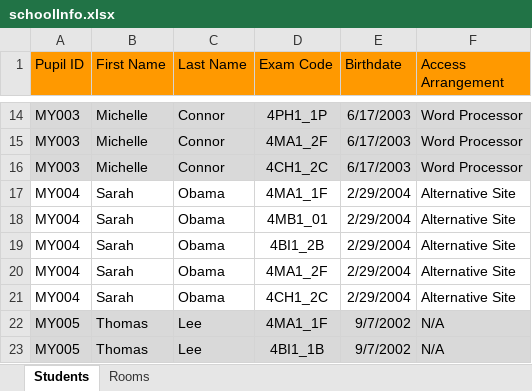
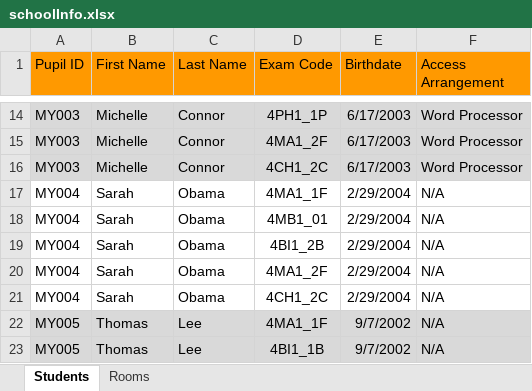
Before and after one commit to MartynChong/ExamScheduling_NEA_Project, an Excel workbook: database/schoolInfo.xlsx, sheet Students, drawn as a sheet; only a part is shown, gaps mark what is left out; values as stored, in another font and other column widths than the file's, no borders; the diff names each change by its address in the sheet, - before the commit and + after, or states it on an @@ line.

```diff
--- a/database/schoolInfo.xlsx (sheet Students)
+++ b/database/schoolInfo.xlsx (sheet Students)
-F17:F21 (Access Arrangement): Alternative Site
+F17:F21 (Access Arrangement): N/A
```
Also changed, not shown: 8 other files.
